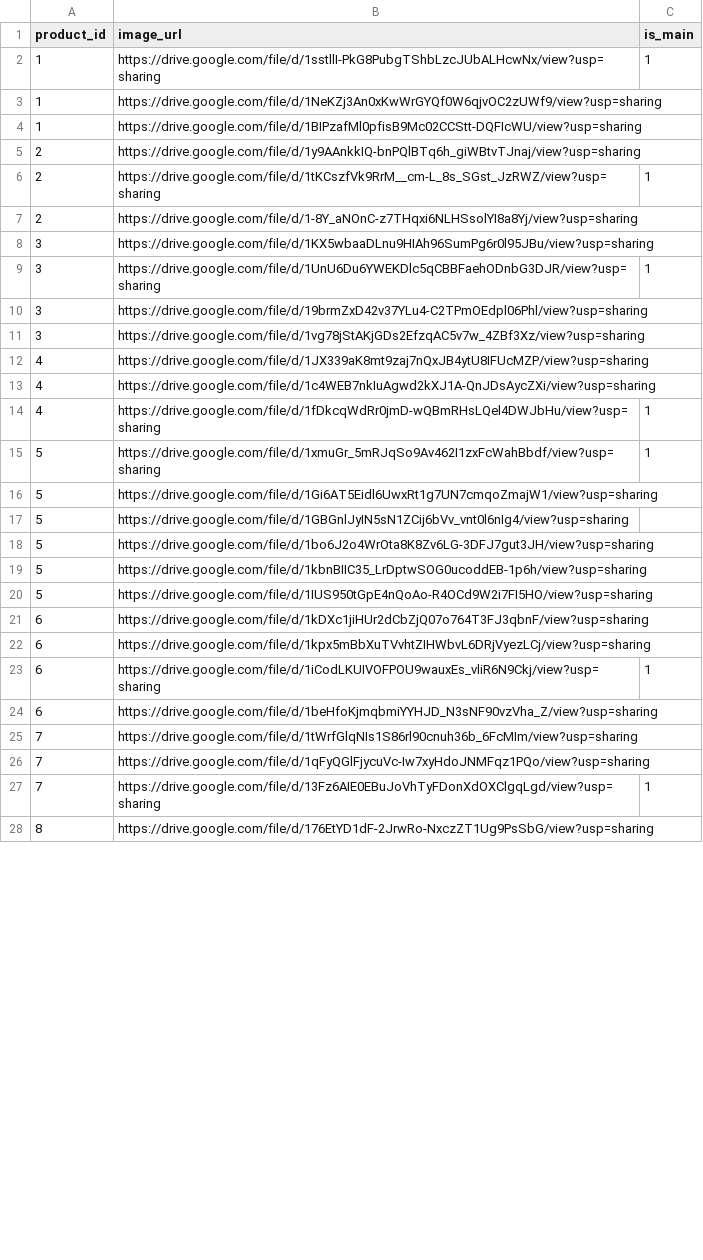
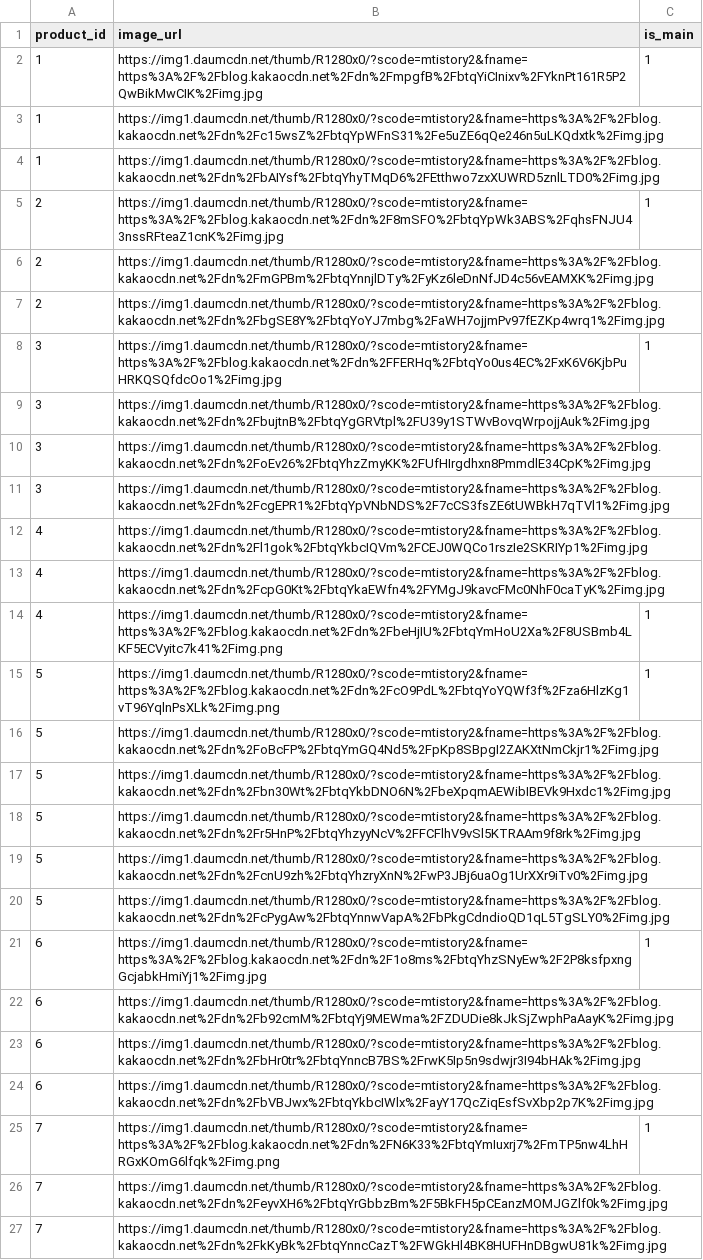
Before and after one commit to wecode-bootcamp-korea/17-1st-StyleWe-backend, a CSV file: initial_data/product_image_urls.csv, drawn as a sheet; only a part is shown; removed rows and columns are numbered as before the commit, all else as after; the diff covers the shown part only; the diff names each change by its address in the sheet, - before the commit and + after, or states it on an @@ line.

Commit message:
FIX: image links

```diff
--- a/initial_data/product_image_urls.csv
+++ b/initial_data/product_image_urls.csv
-B2 (image_url): https://drive.google.com/file/d/1sstllI-PkG8PubgTShbLzcJUbALHcwNx/view?usp=sharing
+B2 (image_url): https://img1.daumcdn.net/thumb/R1280x0/?scode=mtistory2&fname=https%3A%2F%2Fblog.kakaocdn.net%2Fdn%2FmpgfB%2FbtqYiCInixv%2FYknPt161R5P2QwBikMwCIK%2Fimg.jpg
-B3 (image_url): https://drive.google.com/file/d/1NeKZj3An0xKwWrGYQf0W6qjvOC2zUWf9/view?usp=sharing
+B3 (image_url): https://img1.daumcdn.net/thumb/R1280x0/?scode=mtistory2&fname=https%3A%2F%2Fblog.kakaocdn.net%2Fdn%2Fc15wsZ%2FbtqYpWFnS31%2Fe5uZE6qQe246n5uLKQdxtk%2Fimg.jpg
-B4 (image_url): https://drive.google.com/file/d/1BIPzafMl0pfisB9Mc02CCStt-DQFIcWU/view?usp=sharing
+B4 (image_url): https://img1.daumcdn.net/thumb/R1280x0/?scode=mtistory2&fname=https%3A%2F%2Fblog.kakaocdn.net%2Fdn%2FbAIYsf%2FbtqYhyTMqD6%2FEtthwo7zxXUWRD5znlLTD0%2Fimg.jpg
-row 5: 2 | https://drive.google.com/file/d/1y9AAnkkIQ-bnPQlBTq6h_giWBtvTJnaj/view?usp=sharing
-B5 (image_url): https://drive.google.com/file/d/1tKCszfVk9RrM__cm-L_8s_SGst_JzRWZ/view?usp=sharing
+B5 (image_url): https://img1.daumcdn.net/thumb/R1280x0/?scode=mtistory2&fname=https%3A%2F%2Fblog.kakaocdn.net%2Fdn%2F8mSFO%2FbtqYpWk3ABS%2FqhsFNJU43nssRFteaZ1cnK%2Fimg.jpg
-B6 (image_url): https://drive.google.com/file/d/1-8Y_aNOnC-z7THqxi6NLHSsolYI8a8Yj/view?usp=sharing
+B6 (image_url): https://img1.daumcdn.net/thumb/R1280x0/?scode=mtistory2&fname=https%3A%2F%2Fblog.kakaocdn.net%2Fdn%2FmGPBm%2FbtqYnnjlDTy%2FyKz6leDnNfJD4c56vEAMXK%2Fimg.jpg
-row 8: 3 | https://drive.google.com/file/d/1KX5wbaaDLnu9HIAh96SumPg6r0l95JBu/view?usp=sharing
+row 7: 2 | https://img1.daumcdn.net/thumb/R1280x0/?scode=mtistory2&fname=https%3A%2F%2Fblog.kakaocdn.net%2Fdn%2FbgSE8Y%2FbtqYoYJ7mbg%2FaWH7ojjmPv97fEZKp4wrq1%2Fimg.jpg
-B8 (image_url): https://drive.google.com/file/d/1UnU6Du6YWEKDlc5qCBBFaehODnbG3DJR/view?usp=sharing
+B8 (image_url): https://img1.daumcdn.net/thumb/R1280x0/?scode=mtistory2&fname=https%3A%2F%2Fblog.kakaocdn.net%2Fdn%2FFERHq%2FbtqYo0us4EC%2FxK6V6KjbPuHRKQSQfdcOo1%2Fimg.jpg
-B9 (image_url): https://drive.google.com/file/d/19brmZxD42v37YLu4-C2TPmOEdpl06Phl/view?usp=sharing
+B9 (image_url): https://img1.daumcdn.net/thumb/R1280x0/?scode=mtistory2&fname=https%3A%2F%2Fblog.kakaocdn.net%2Fdn%2FbujtnB%2FbtqYgGRVtpl%2FU39y1STWvBovqWrpojjAuk%2Fimg.jpg
-B10 (image_url): https://drive.google.com/file/d/1vg78jStAKjGDs2EfzqAC5v7w_4ZBf3Xz/view?usp=sharing
+B10 (image_url): https://img1.daumcdn.net/thumb/R1280x0/?scode=mtistory2&fname=https%3A%2F%2Fblog.kakaocdn.net%2Fdn%2FoEv26%2FbtqYhzZmyKK%2FUfHIrgdhxn8PmmdlE34CpK%2Fimg.jpg
+row 11: 3 | https://img1.daumcdn.net/thumb/R1280x0/?scode=mtistory2&fname=https%3A%2F%2Fblog.kakaocdn.net%2Fdn%2FcgEPR1%2FbtqYpVNbNDS%2F7cCS3fsZE6tUWBkH7qTVl1%2Fimg.jpg
-B12 (image_url): https://drive.google.com/file/d/1JX339aK8mt9zaj7nQxJB4ytU8IFUcMZP/view?usp=sharing
+B12 (image_url): https://img1.daumcdn.net/thumb/R1280x0/?scode=mtistory2&fname=https%3A%2F%2Fblog.kakaocdn.net%2Fdn%2Fl1gok%2FbtqYkbcIQVm%2FCEJ0WQCo1rszIe2SKRIYp1%2Fimg.jpg
-B13 (image_url): https://drive.google.com/file/d/1c4WEB7nkIuAgwd2kXJ1A-QnJDsAycZXi/view?usp=sharing
+B13 (image_url): https://img1.daumcdn.net/thumb/R1280x0/?scode=mtistory2&fname=https%3A%2F%2Fblog.kakaocdn.net%2Fdn%2FcpG0Kt%2FbtqYkaEWfn4%2FYMgJ9kavcFMc0NhF0caTyK%2Fimg.jpg
-B14 (image_url): https://drive.google.com/file/d/1fDkcqWdRr0jmD-wQBmRHsLQel4DWJbHu/view?usp=sharing
+B14 (image_url): https://img1.daumcdn.net/thumb/R1280x0/?scode=mtistory2&fname=https%3A%2F%2Fblog.kakaocdn.net%2Fdn%2FbeHjIU%2FbtqYmHoU2Xa%2F8USBmb4LKF5ECVyitc7k41%2Fimg.png
-B15 (image_url): https://drive.google.com/file/d/1xmuGr_5mRJqSo9Av462I1zxFcWahBbdf/view?usp=sharing
+B15 (image_url): https://img1.daumcdn.net/thumb/R1280x0/?scode=mtistory2&fname=https%3A%2F%2Fblog.kakaocdn.net%2Fdn%2FcO9PdL%2FbtqYoYQWf3f%2Fza6HlzKg1vT96YqlnPsXLk%2Fimg.png
-B16 (image_url): https://drive.google.com/file/d/1Gi6AT5Eidl6UwxRt1g7UN7cmqoZmajW1/view?usp=sharing
+B16 (image_url): https://img1.daumcdn.net/thumb/R1280x0/?scode=mtistory2&fname=https%3A%2F%2Fblog.kakaocdn.net%2Fdn%2FoBcFP%2FbtqYmGQ4Nd5%2FpKp8SBpgI2ZAKXtNmCkjr1%2Fimg.jpg
-B17 (image_url): https://drive.google.com/file/d/1GBGnlJyIN5sN1ZCij6bVv_vnt0l6nIg4/view?usp=sharing
+B17 (image_url): https://img1.daumcdn.net/thumb/R1280x0/?scode=mtistory2&fname=https%3A%2F%2Fblog.kakaocdn.net%2Fdn%2Fbn30Wt%2FbtqYkbDNO6N%2FbeXpqmAEWibIBEVk9Hxdc1%2Fimg.jpg
-B18 (image_url): https://drive.google.com/file/d/1bo6J2o4WrOta8K8Zv6LG-3DFJ7gut3JH/view?usp=sharing
+B18 (image_url): https://img1.daumcdn.net/thumb/R1280x0/?scode=mtistory2&fname=https%3A%2F%2Fblog.kakaocdn.net%2Fdn%2Fr5HnP%2FbtqYhzyyNcV%2FFCFlhV9vSl5KTRAAm9f8rk%2Fimg.jpg
-B19 (image_url): https://drive.google.com/file/d/1kbnBIIC35_LrDptwSOG0ucoddEB-1p6h/view?usp=sharing
+B19 (image_url): https://img1.daumcdn.net/thumb/R1280x0/?scode=mtistory2&fname=https%3A%2F%2Fblog.kakaocdn.net%2Fdn%2FcnU9zh%2FbtqYhzryXnN%2FwP3JBj6uaOg1UrXXr9iTv0%2Fimg.jpg
-B20 (image_url): https://drive.google.com/file/d/1IUS950tGpE4nQoAo-R4OCd9W2i7FI5HO/view?usp=sharing
+B20 (image_url): https://img1.daumcdn.net/thumb/R1280x0/?scode=mtistory2&fname=https%3A%2F%2Fblog.kakaocdn.net%2Fdn%2FcPygAw%2FbtqYnnwVapA%2FbPkgCdndioQD1qL5TgSLY0%2Fimg.jpg
+row 21: 6 | https://img1.daumcdn.net/thumb/R1280x0/?scode=mtistory2&fname=https%3A%2F%2Fblog.kakaocdn.net%2Fdn%2F1o8ms%2FbtqYhzSNyEw%2F2P8ksfpxngGcjabkHmiYj1%2Fimg.jpg | 1
-B22 (image_url): https://drive.google.com/file/d/1kDXc1jiHUr2dCbZjQ07o764T3FJ3qbnF/view?usp=sharing
+B22 (image_url): https://img1.daumcdn.net/thumb/R1280x0/?scode=mtistory2&fname=https%3A%2F%2Fblog.kakaocdn.net%2Fdn%2Fb92cmM%2FbtqYj9MEWma%2FZDUDie8kJkSjZwphPaAayK%2Fimg.jpg
-B23 (image_url): https://drive.google.com/file/d/1kpx5mBbXuTVvhtZIHWbvL6DRjVyezLCj/view?usp=sharing
+B23 (image_url): https://img1.daumcdn.net/thumb/R1280x0/?scode=mtistory2&fname=https%3A%2F%2Fblog.kakaocdn.net%2Fdn%2FbHr0tr%2FbtqYnncB7BS%2FrwK5Ip5n9sdwjr3I94bHAk%2Fimg.jpg
-row 23: 6 | https://drive.google.com/file/d/1iCodLKUIVOFPOU9wauxEs_vliR6N9Ckj/view?usp=sharing | 1
-B24 (image_url): https://drive.google.com/file/d/1beHfoKjmqbmiYYHJD_N3sNF90vzVha_Z/view?usp=sharing
+B24 (image_url): https://img1.daumcdn.net/thumb/R1280x0/?scode=mtistory2&fname=https%3A%2F%2Fblog.kakaocdn.net%2Fdn%2FbVBJwx%2FbtqYkbcIWlx%2FayY17QcZiqEsfSvXbp2p7K%2Fimg.jpg
+row 25: 7 | https://img1.daumcdn.net/thumb/R1280x0/?scode=mtistory2&fname=https%3A%2F%2Fblog.kakaocdn.net%2Fdn%2FN6K33%2FbtqYmIuxrj7%2FmTP5nw4LhHRGxKOmG6lfqk%2Fimg.png | 1
-B26 (image_url): https://drive.google.com/file/d/1tWrfGlqNIs1S86rl90cnuh36b_6FcMIm/view?usp=sharing
+B26 (image_url): https://img1.daumcdn.net/thumb/R1280x0/?scode=mtistory2&fname=https%3A%2F%2Fblog.kakaocdn.net%2Fdn%2FeyvXH6%2FbtqYrGbbzBm%2F5BkFH5pCEanzMOMJGZlf0k%2Fimg.jpg
-B27 (image_url): https://drive.google.com/file/d/1qFyQGlFjycuVc-Iw7xyHdoJNMFqz1PQo/view?usp=sharing
+B27 (image_url): https://img1.daumcdn.net/thumb/R1280x0/?scode=mtistory2&fname=https%3A%2F%2Fblog.kakaocdn.net%2Fdn%2FkKyBk%2FbtqYnncCazT%2FWGkHl4BK8HUFHnDBgwU81k%2Fimg.jpg
-row 27: 7 | https://drive.google.com/file/d/13Fz6AIE0EBuJoVhTyFDonXdOXClgqLgd/view?usp=sharing | 1
-row 28: 8 | https://drive.google.com/file/d/176EtYD1dF-2JrwRo-NxczZT1Ug9PsSbG/view?usp=sharing
```
Also changed, not shown: 1 added row and 16 edited cells elsewhere in this file, initial_data/product_answers.csv, initial_data/product_questions.csv, 2 other files.
